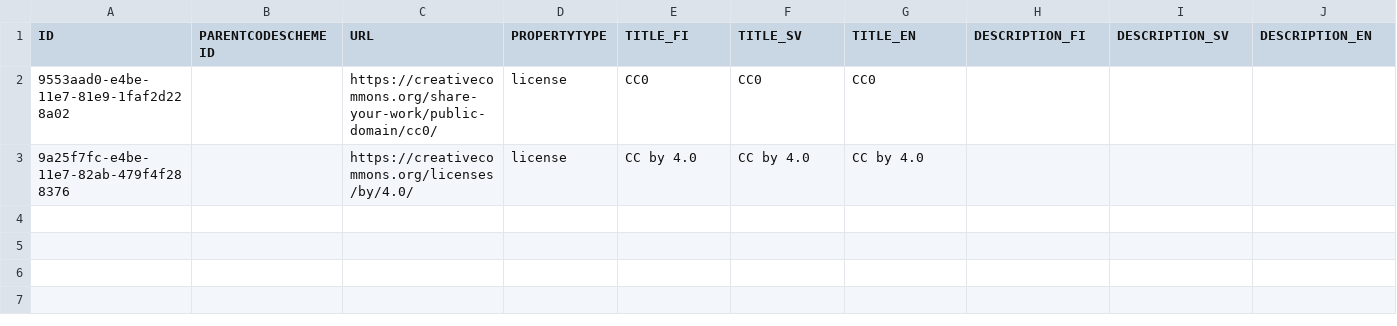
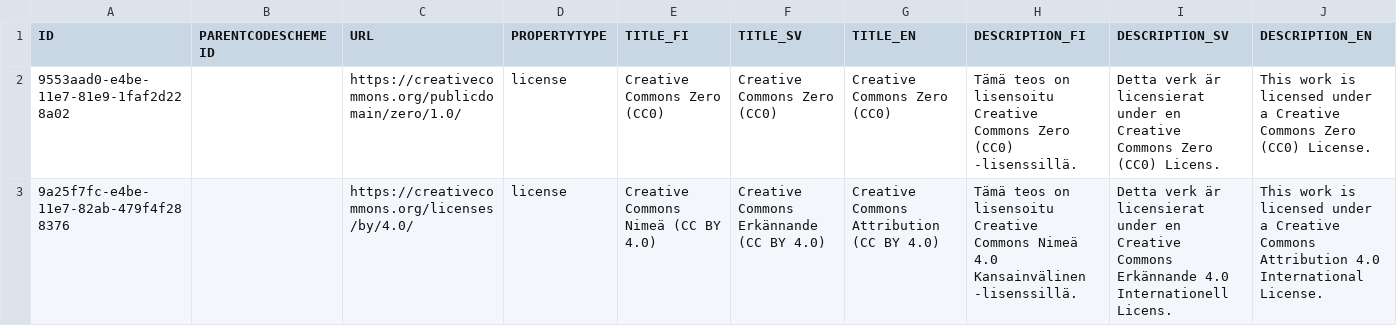
Before and after one commit to VRK-YTI/yti-codelist-content-intake-service, a CSV file: src/main/resources/externalreferences/externalreferences.csv, drawn as a sheet.

Commit message:
Fixing license metadata for global externalreferences.

```diff
--- a/src/main/resources/externalreferences/externalreferences.csv
+++ b/src/main/resources/externalreferences/externalreferences.csv
@@ -1,3 +1,3 @@
 ID,PARENTCODESCHEMEID,URL,PROPERTYTYPE,TITLE_FI,TITLE_SV,TITLE_EN,DESCRIPTION_FI,DESCRIPTION_SV,DESCRIPTION_EN
-9553aad0-e4be-11e7-81e9-1faf2d228a02,,https://creativecommons.org/share-your-work/public-domain/cc0/,license,CC0,CC0,CC0,,,
-9a25f7fc-e4be-11e7-82ab-479f4f288376,,https://creativecommons.org/licenses/by/4.0/,license,CC by 4.0,CC by 4.0,CC by 4.0,,,
+9553aad0-e4be-11e7-81e9-1faf2d228a02,,https://creativecommons.org/publicdomain/zero/1.0/,license,Creative Commons Zero (CC0),Creative Commons Zero (CC0),Creative Commons Zero (CC0),Tämä teos on lisensoitu Creative Commons Zero (CC0) -lisenssillä.,Detta verk är licensierat under en Creative Commons Zero (CC0) Licens.,This work is licensed under a Creative Commons Zero (CC0) License.
+9a25f7fc-e4be-11e7-82ab-479f4f288376,,https://creativecommons.org/licenses/by/4.0/,license,Creative Commons Nimeä (CC BY 4.0),Creative Commons Erkännande (CC BY 4.0),Creative Commons Attribution (CC BY 4.0),Tämä teos on lisensoitu Creative Commons Nimeä 4.0 Kansainvälinen -lisenssillä.,Detta verk är licensierat under en Creative Commons Erkännande 4.0 Internationell Licens.,This work is licensed under a Creative Commons Attribution 4.0 International License.
```
